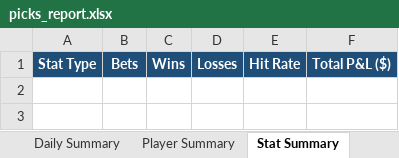
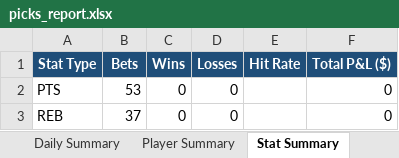
Before and after one commit to aaronwadhwa12/kalshi, an Excel workbook: results/picks_report.xlsx, sheet Stat Summary, drawn as a sheet; values as stored, in another font and other column widths than the file's, no borders; the diff names each change by its address in the sheet, - before the commit and + after, or states it on an @@ line.

```diff
--- a/results/picks_report.xlsx (sheet Stat Summary)
+++ b/results/picks_report.xlsx (sheet Stat Summary)
+row 2: PTS | 53 | 0 | 0 |  | 0
+row 3: REB | 37 | 0 | 0 |  | 0
```
Also changed, not shown: sheet Picks Log, sheet Player Summary, sheet Daily Summary.
